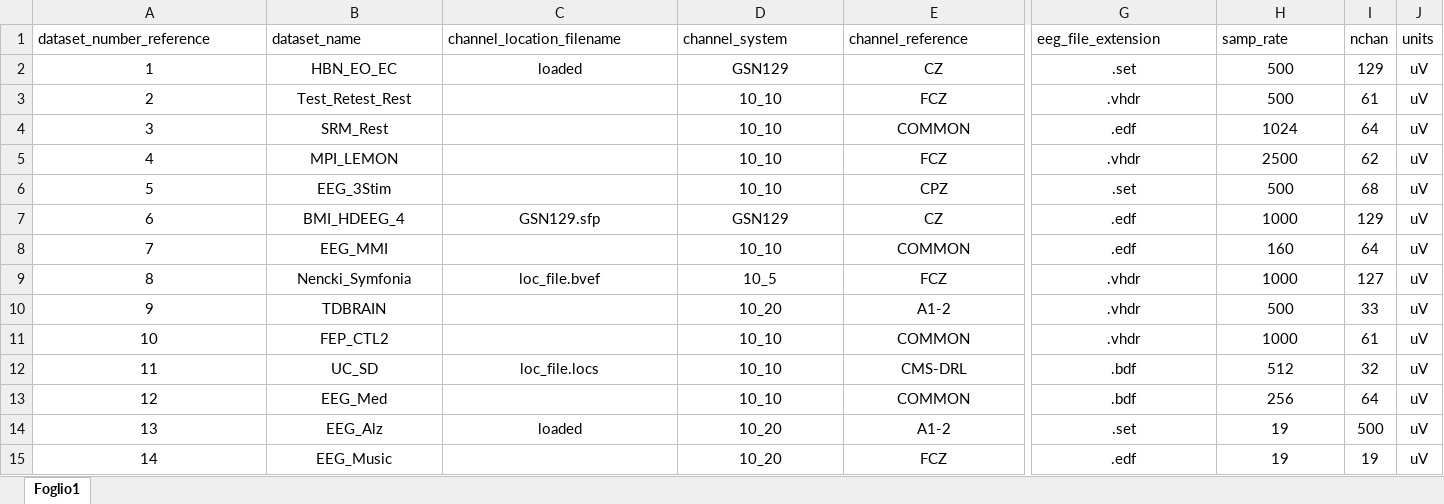
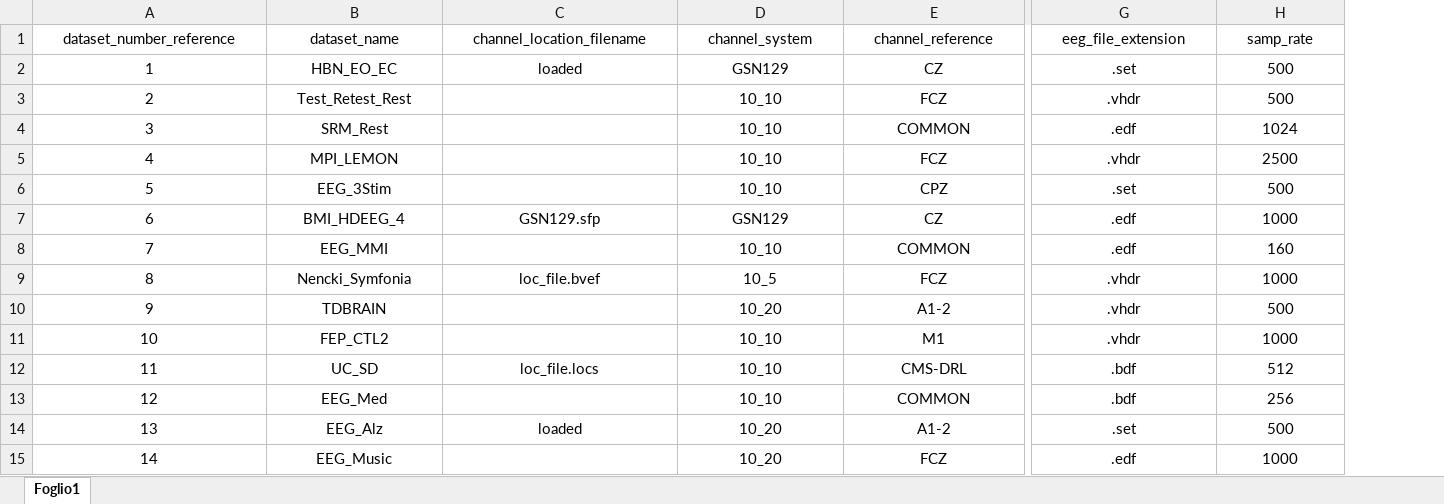
Before and after one commit to MedMaxLab/BIDSAlign, an Excel workbook: DATASET_INFO.xlsx, sheet Foglio1, drawn as a sheet; only a part is shown, gaps mark what is left out; values as stored, in another font and other column widths than the file's, no borders; the diff covers the shown part only; the diff names each change by its address in the sheet, - before the commit and + after, or states it on an @@ line.

```diff
--- a/DATASET_INFO.xlsx (sheet Foglio1)
+++ b/DATASET_INFO.xlsx (sheet Foglio1)
-column I (nchan), rows 2-15: 129 | 61 | 64 | 62 | 68 | 129 | 64 | 127 | 33 | 61 | 32 | 64 | 500 | 19
-column J (units), rows 2-15: all uV
-A1:E1 alignment: left
+A1:E1 alignment: center
-G1:H1 alignment: left
+G1:H1 alignment: center
-E11 (channel_reference): COMMON
+E11 (channel_reference): M1
-H14 (samp_rate): 19
+H14 (samp_rate): 500
-H15 (samp_rate): 19
+H15 (samp_rate): 1000
```
Also changed, not shown: cell formats elsewhere in this sheet, 11 other files.
